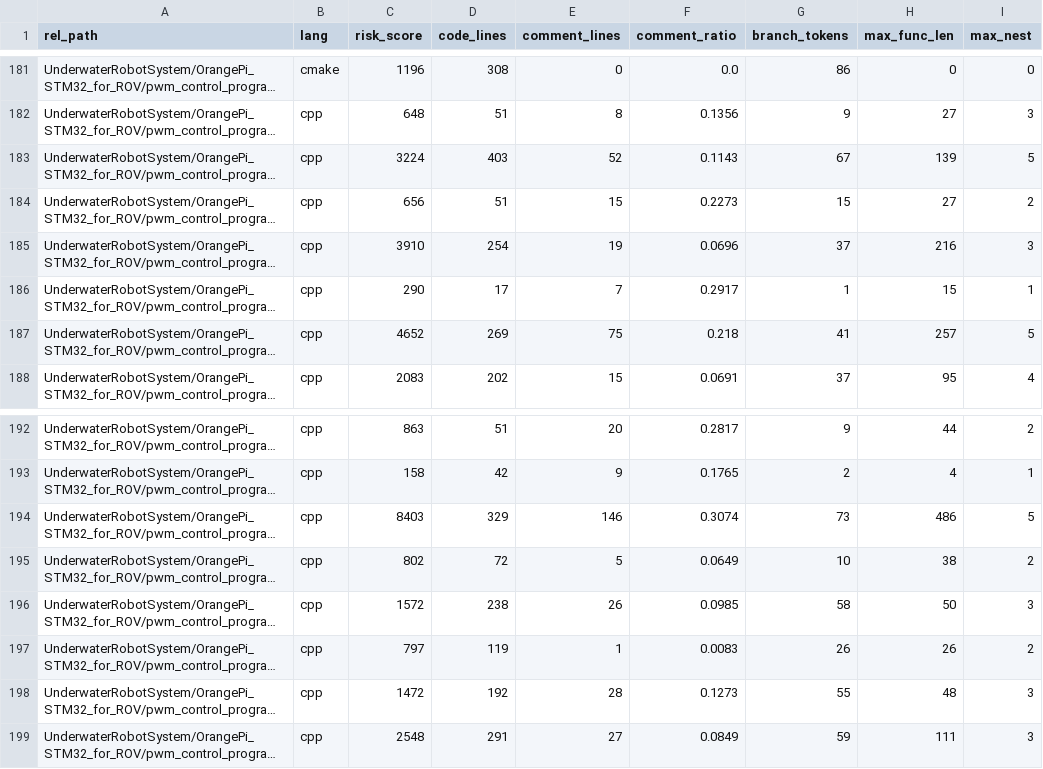
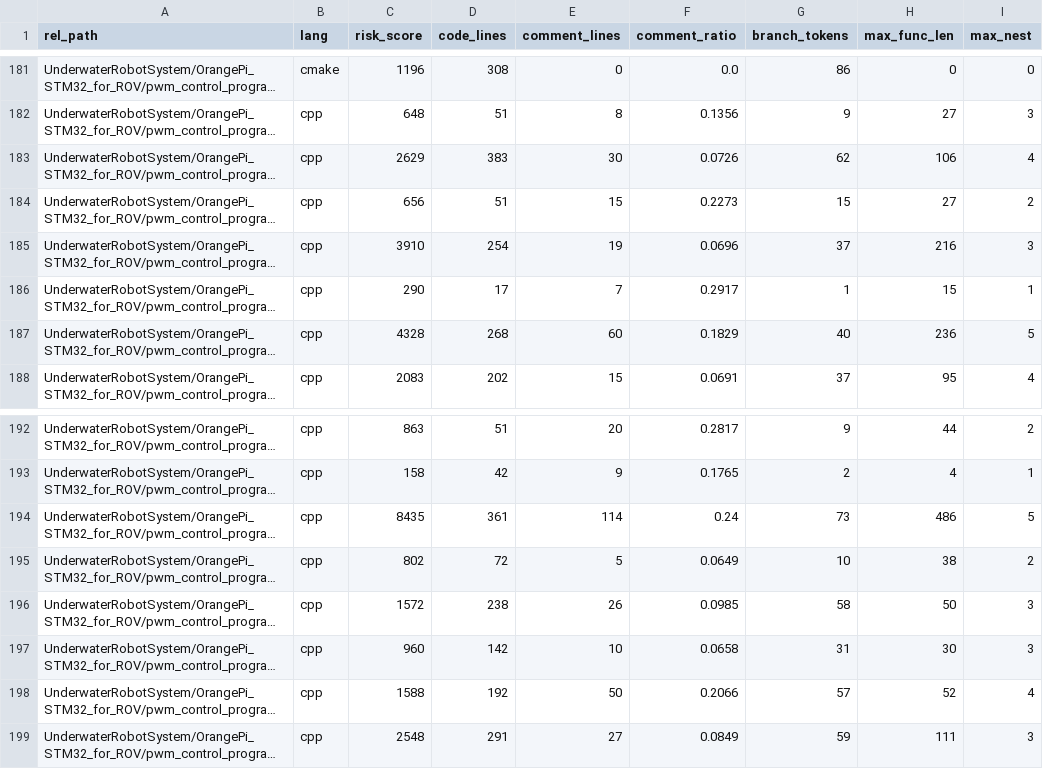
Before and after one commit to wyswang3/UnderwaterRobotSystem, a CSV file: reports/quality/tables/risk_files.csv, drawn as a sheet; only a part is shown, gaps mark what is left out; long unchanged cells end in …; the diff covers the shown part only; the diff names each change by its address in the sheet, - before the commit and + after, or states it on an @@ line.

```diff
--- a/reports/quality/tables/risk_files.csv
+++ b/reports/quality/tables/risk_files.csv
-C183 (risk_score): 3224
+C183 (risk_score): 2629
-D183 (code_lines): 403
+D183 (code_lines): 383
-E183 (comment_lines): 52
+E183 (comment_lines): 30
-F183 (comment_ratio): 0.1143
+F183 (comment_ratio): 0.0726
-G183 (branch_tokens): 67
+G183 (branch_tokens): 62
-H183 (max_func_len): 139
+H183 (max_func_len): 106
-I183 (max_nest): 5
+I183 (max_nest): 4
-C187 (risk_score): 4652
+C187 (risk_score): 4328
-D187 (code_lines): 269
+D187 (code_lines): 268
-E187 (comment_lines): 75
+E187 (comment_lines): 60
-F187 (comment_ratio): 0.218
+F187 (comment_ratio): 0.1829
-G187 (branch_tokens): 41
+G187 (branch_tokens): 40
-H187 (max_func_len): 257
+H187 (max_func_len): 236
-C194 (risk_score): 8403
+C194 (risk_score): 8435
-D194 (code_lines): 329
+D194 (code_lines): 361
-E194 (comment_lines): 146
+E194 (comment_lines): 114
-F194 (comment_ratio): 0.3074
+F194 (comment_ratio): 0.24
-C197 (risk_score): 797
+C197 (risk_score): 960
-D197 (code_lines): 119
+D197 (code_lines): 142
-E197 (comment_lines): 1
+E197 (comment_lines): 10
-F197 (comment_ratio): 0.0083
+F197 (comment_ratio): 0.0658
-G197 (branch_tokens): 26
+G197 (branch_tokens): 31
-H197 (max_func_len): 26
+H197 (max_func_len): 30
-I197 (max_nest): 2
+I197 (max_nest): 3
-C198 (risk_score): 1472
+C198 (risk_score): 1588
-E198 (comment_lines): 28
+E198 (comment_lines): 50
-F198 (comment_ratio): 0.1273
+F198 (comment_ratio): 0.2066
-G198 (branch_tokens): 55
+G198 (branch_tokens): 57
-H198 (max_func_len): 48
+H198 (max_func_len): 52
-I198 (max_nest): 3
+I198 (max_nest): 4
```
Also changed, not shown: 33 edited cells elsewhere in this file, reports/quality/tables/loc_files.csv, reports/quality/tables/risk_hits.csv, 2 other files.
